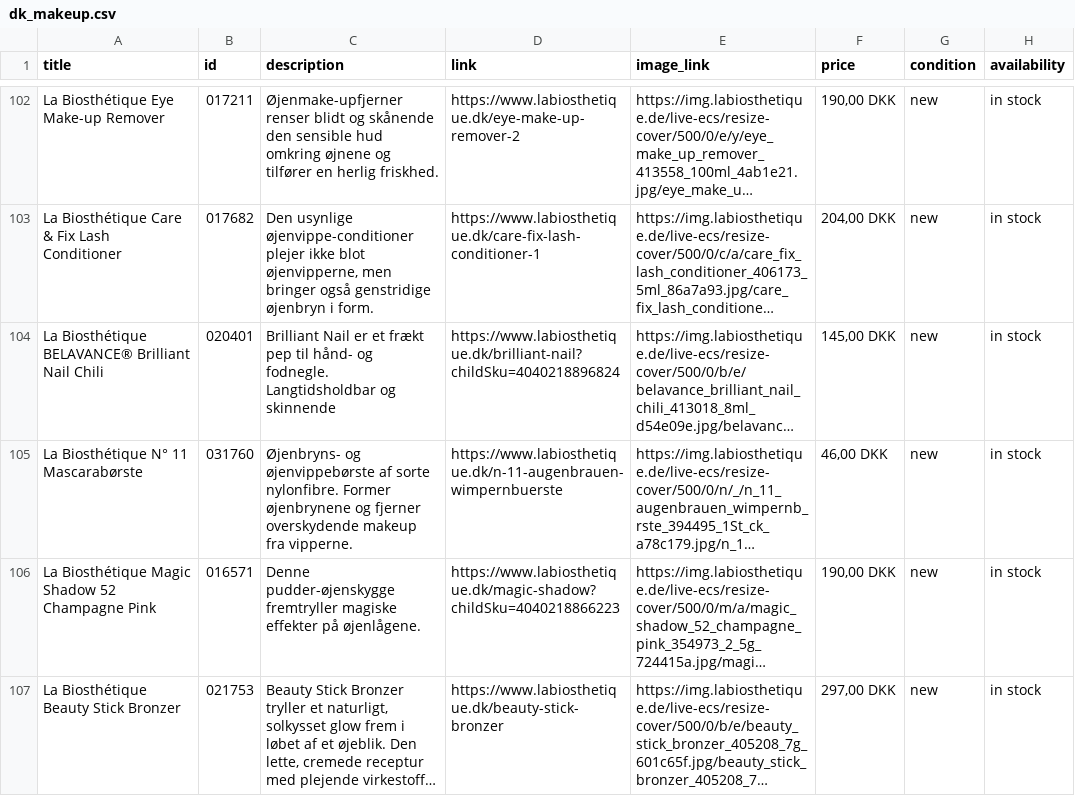
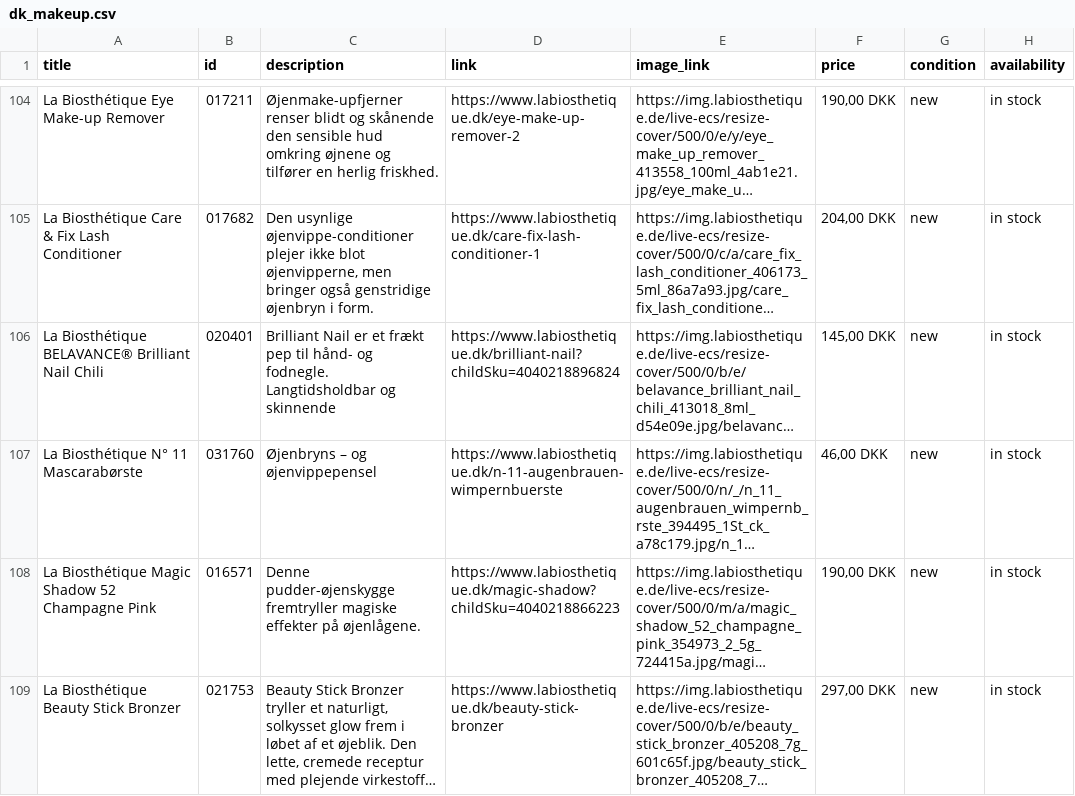
Before and after one commit to labiosthetique/public-csv, a CSV file: feed/gmc/dk_makeup.csv, drawn as a sheet; only a part is shown, gaps mark what is left out; long unchanged cells end in …; addresses are those after the commit; the diff covers the shown part only; the diff names each change by its address in the sheet, - before the commit and + after, or states it on an @@ line.

```diff
--- a/feed/gmc/dk_makeup.csv
+++ b/feed/gmc/dk_makeup.csv
-C107 (description): Øjenbryns- og øjenvippebørste af sorte nylonfibre. Former øjenbrynene og fjerner overskydende makeup fra vipperne.
+C107 (description): Øjenbryns – og øjenvippepensel
```
Also changed, not shown: 4 added rows and 7 edited cells elsewhere in this file, feed/b2c_optimizely_dk.csv, feed/b2c_peerius_dk.csv, 37 other files.
